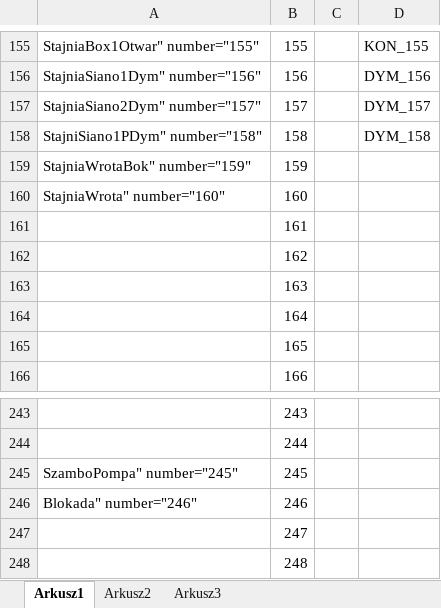
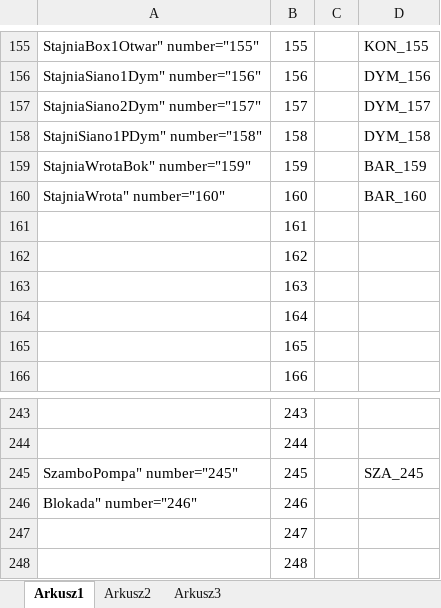
Before and after one commit to RBSystems/Crestron-10, an Excel workbook: Kurasik/doc/Satel/SATEL - wejscia.xlsx, sheet Arkusz1, drawn as a sheet; only a part is shown, gaps mark what is left out; values as stored, in another font and other column widths than the file's, no cell formats; the diff covers the shown part only; the diff names each change by its address in the sheet, - before the commit and + after, or states it on an @@ line.

```diff
--- a/Kurasik/doc/Satel/SATEL - wejscia.xlsx (sheet Arkusz1)
+++ b/Kurasik/doc/Satel/SATEL - wejscia.xlsx (sheet Arkusz1)
-D159: (empty)
+D159: BAR_159
-D160: (empty)
+D160: BAR_160
-D245: (empty)
+D245: SZA_245
```
Also changed, not shown: 44 edited cells elsewhere in this sheet, cell formats, 2 other files.
